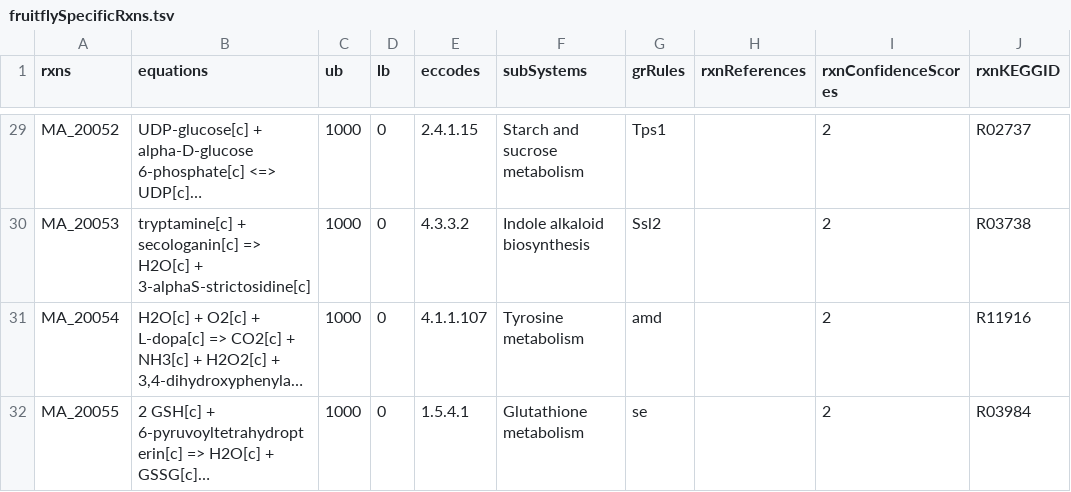
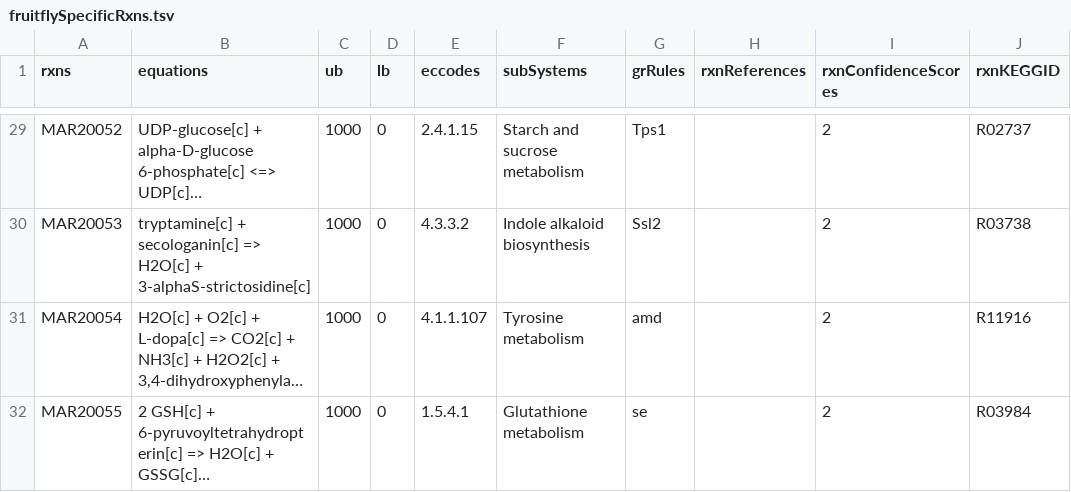
Before and after one commit to SysBioChalmers/Fruitfly-GEM, a TSV file: data/fruitflySpecificRxns.tsv, drawn as a sheet; only a part is shown, gaps mark what is left out; long unchanged cells end in …; the diff covers the shown part only; the diff names each change by its address in the sheet, - before the commit and + after, or states it on an @@ line.

```diff
--- a/data/fruitflySpecificRxns.tsv
+++ b/data/fruitflySpecificRxns.tsv
-A29 (rxns): MA_20052
+A29 (rxns): MAR20052
-A30 (rxns): MA_20053
+A30 (rxns): MAR20053
-A31 (rxns): MA_20054
+A31 (rxns): MAR20054
-A32 (rxns): MA_20055
+A32 (rxns): MAR20055
```
Also changed, not shown: 27 edited cells elsewhere in this file, data/fruitflySpecificMets.tsv.
